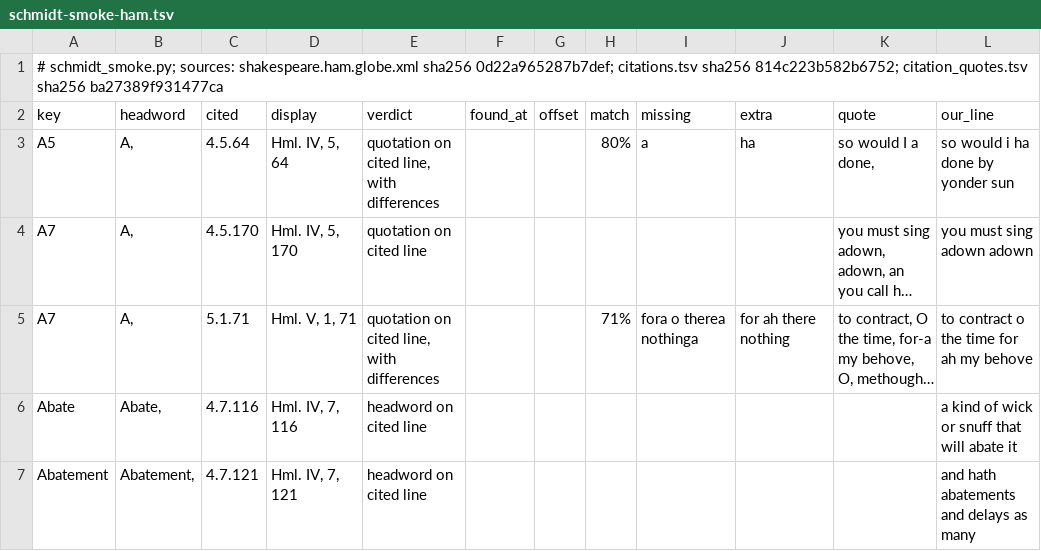
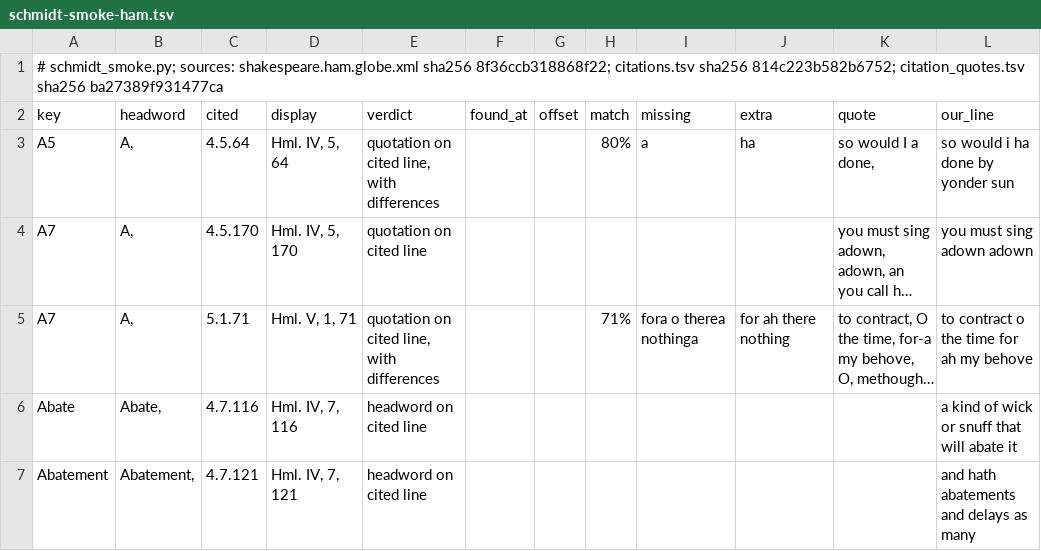
Before and after one commit to PerseusDLCode/corpus-tools, a TSV file: reports/globe/schmidt-smoke-ham.tsv, drawn as a sheet; only a part is shown; long unchanged cells end in ….

```diff
--- a/reports/globe/schmidt-smoke-ham.tsv
+++ b/reports/globe/schmidt-smoke-ham.tsv
@@ -1,2 +1,2 @@
-# schmidt_smoke.py; sources: shakespeare.ham.globe.xml sha256 0d22a965287b7def; citations.tsv sha256 814c223b582b6752; citation_quotes.tsv sha256 ba27389f931477ca
+# schmidt_smoke.py; sources: shakespeare.ham.globe.xml sha256 8f36ccb318868f22; citations.tsv sha256 814c223b582b6752; citation_quotes.tsv sha256 ba27389f931477ca
 key	headword	cited	display	verdict	found_at	offset	match	missing	extra	quote	our_line
```
Also changed, not shown: reports/globe/regenerate-ham-gate.tsv, 4 other files.
